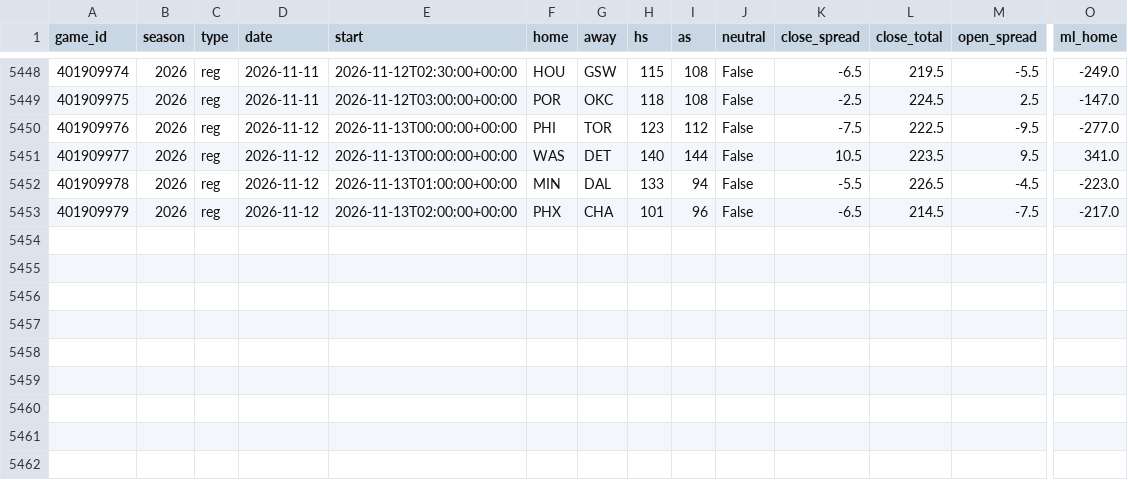
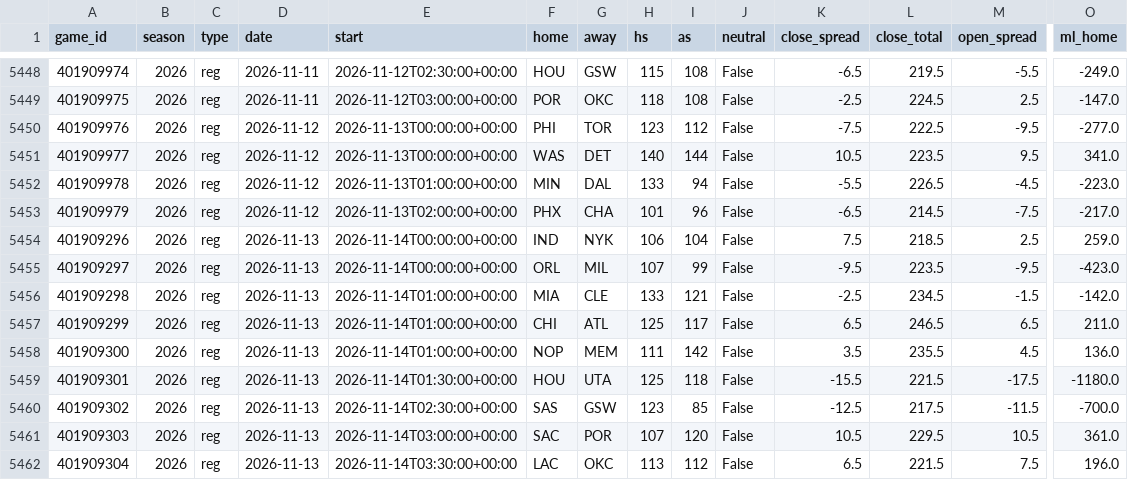
Before and after one commit to src16h/nfl-model, a CSV file: data/nba/games.csv, drawn as a sheet; only a part is shown, gaps mark what is left out; rows hold the shown columns only; the diff names each change by its address in the sheet, - before the commit and + after, or states it on an @@ line.

```diff
--- a/data/nba/games.csv
+++ b/data/nba/games.csv
+row 5454: 401909296 | 2026 | reg | 2026-11-13 | 2026-11-14T00:00:00+00:00 | IND | NYK | 106 | 104 | False | 7.5 | 218.5 | 2.5 | 259.0
+row 5455: 401909297 | 2026 | reg | 2026-11-13 | 2026-11-14T00:00:00+00:00 | ORL | MIL | 107 | 99 | False | -9.5 | 223.5 | -9.5 | -423.0
+row 5456: 401909298 | 2026 | reg | 2026-11-13 | 2026-11-14T01:00:00+00:00 | MIA | CLE | 133 | 121 | False | -2.5 | 234.5 | -1.5 | -142.0
+row 5457: 401909299 | 2026 | reg | 2026-11-13 | 2026-11-14T01:00:00+00:00 | CHI | ATL | 125 | 117 | False | 6.5 | 246.5 | 6.5 | 211.0
+row 5458: 401909300 | 2026 | reg | 2026-11-13 | 2026-11-14T01:00:00+00:00 | NOP | MEM | 111 | 142 | False | 3.5 | 235.5 | 4.5 | 136.0
+row 5459: 401909301 | 2026 | reg | 2026-11-13 | 2026-11-14T01:30:00+00:00 | HOU | UTA | 125 | 118 | False | -15.5 | 221.5 | -17.5 | -1180.0
+row 5460: 401909302 | 2026 | reg | 2026-11-13 | 2026-11-14T02:30:00+00:00 | SAS | GSW | 123 | 85 | False | -12.5 | 217.5 | -11.5 | -700.0
+row 5461: 401909303 | 2026 | reg | 2026-11-13 | 2026-11-14T03:00:00+00:00 | SAC | POR | 107 | 120 | False | 10.5 | 229.5 | 10.5 | 361.0
+row 5462: 401909304 | 2026 | reg | 2026-11-13 | 2026-11-14T03:30:00+00:00 | LAC | OKC | 113 | 112 | False | 6.5 | 221.5 | 7.5 | 196.0
```
Also changed, not shown: 9 other files.
